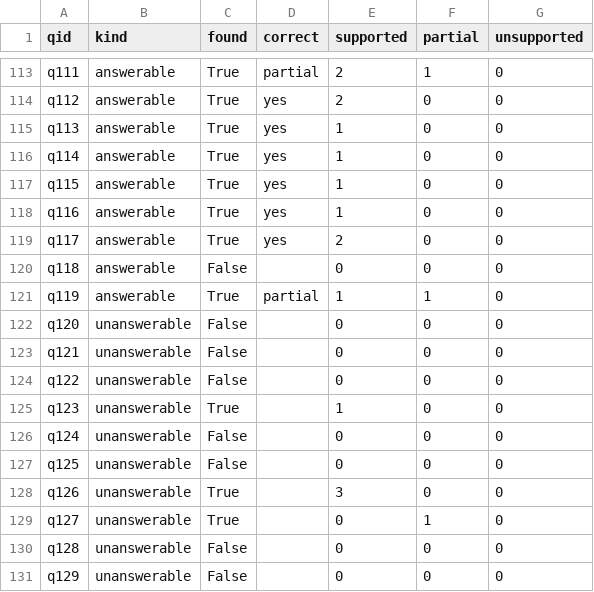
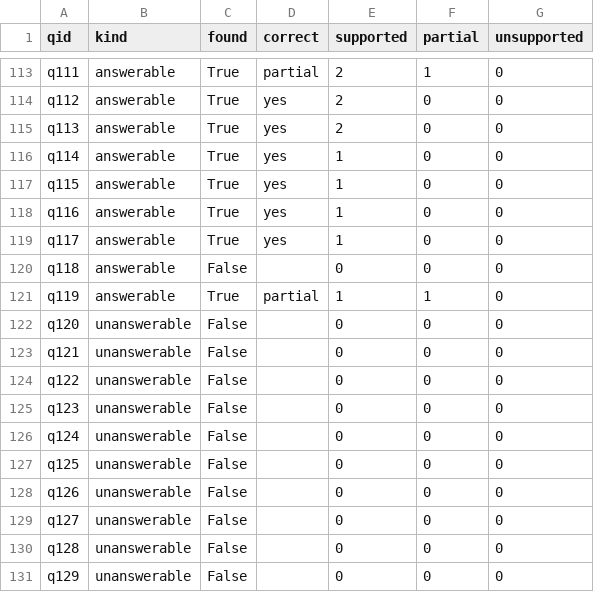
Before and after one commit to Devarsh-04/ask-parliament, a CSV file: eval/answer_scores.csv, drawn as a sheet; only a part is shown, gaps mark what is left out.

```diff
--- a/eval/answer_scores.csv
+++ b/eval/answer_scores.csv
@@ -114,3 +114,3 @@ q111,answerable,True,partial,2,1,0
 q112,answerable,True,yes,2,0,0
-q113,answerable,True,yes,1,0,0
+q113,answerable,True,yes,2,0,0
 q114,answerable,True,yes,1,0,0
@@ -118,3 +118,3 @@ q115,answerable,True,yes,1,0,0
 q116,answerable,True,yes,1,0,0
-q117,answerable,True,yes,2,0,0
+q117,answerable,True,yes,1,0,0
 q118,answerable,False,,0,0,0
@@ -124,7 +124,7 @@ q121,unanswerable,False,,0,0,0
 q122,unanswerable,False,,0,0,0
-q123,unanswerable,True,,1,0,0
+q123,unanswerable,False,,0,0,0
 q124,unanswerable,False,,0,0,0
 q125,unanswerable,False,,0,0,0
-q126,unanswerable,True,,3,0,0
-q127,unanswerable,True,,0,1,0
+q126,unanswerable,False,,0,0,0
+q127,unanswerable,False,,0,0,0
 q128,unanswerable,False,,0,0,0
```
Also changed, not shown: 3 other files.
